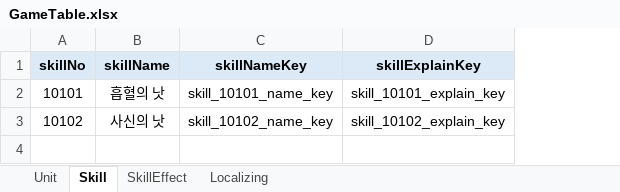
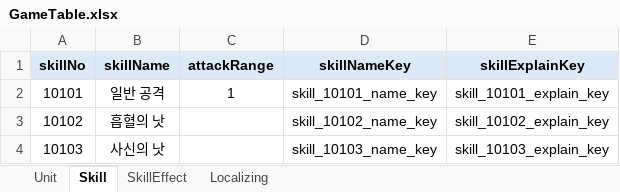
Before and after one commit to amsigo/SkillSystem, an Excel workbook: JsonConverter/table/GameTable.xlsx, sheet Skill, drawn as a sheet; values as stored, in another font and other column widths than the file's, no borders; the diff names each change by its address in the sheet, - before the commit and + after, or states it on an @@ line.

```diff
--- a/JsonConverter/table/GameTable.xlsx (sheet Skill)
+++ b/JsonConverter/table/GameTable.xlsx (sheet Skill)
+column C (attackRange), row 2: 1
-B2 (skillName): 흡혈의 낫
+B2 (skillName): 일반 공격
-B3 (skillName): 사신의 낫
+B3 (skillName): 흡혈의 낫
+row 4: 10103 | 사신의 낫 |  | skill_10103_name_key | skill_10103_explain_key
```
Also changed, not shown: sheet SkillEffect, sheet Unit, 9 other files.
